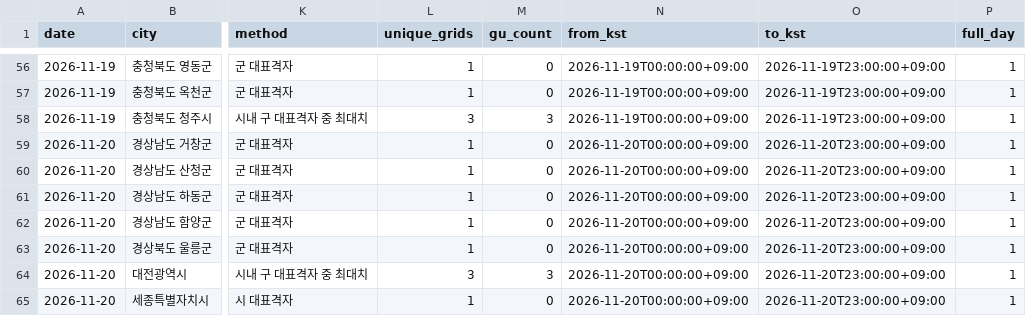
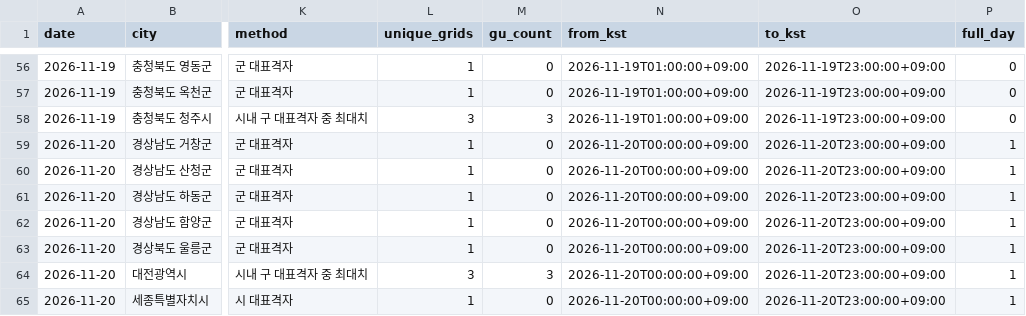
Before and after one commit to leetw1121/kma-chatgpt-bridge, a CSV file: data/city_precipitation.csv, drawn as a sheet; only a part is shown, gaps mark what is left out; the diff covers the shown part only; the diff names each change by its address in the sheet, - before the commit and + after, or states it on an @@ line.

```diff
--- a/data/city_precipitation.csv
+++ b/data/city_precipitation.csv
-N56:N58 (from_kst): 2026-11-19T00:00:00+09:00
+N56:N58 (from_kst): 2026-11-19T01:00:00+09:00
-P56:P58 (full_day): 1
+P56:P58 (full_day): 0
```
Also changed, not shown: 127 edited cells elsewhere in this file, data/all_regions.csv, data/precipitation_only.csv, 11 other files.
